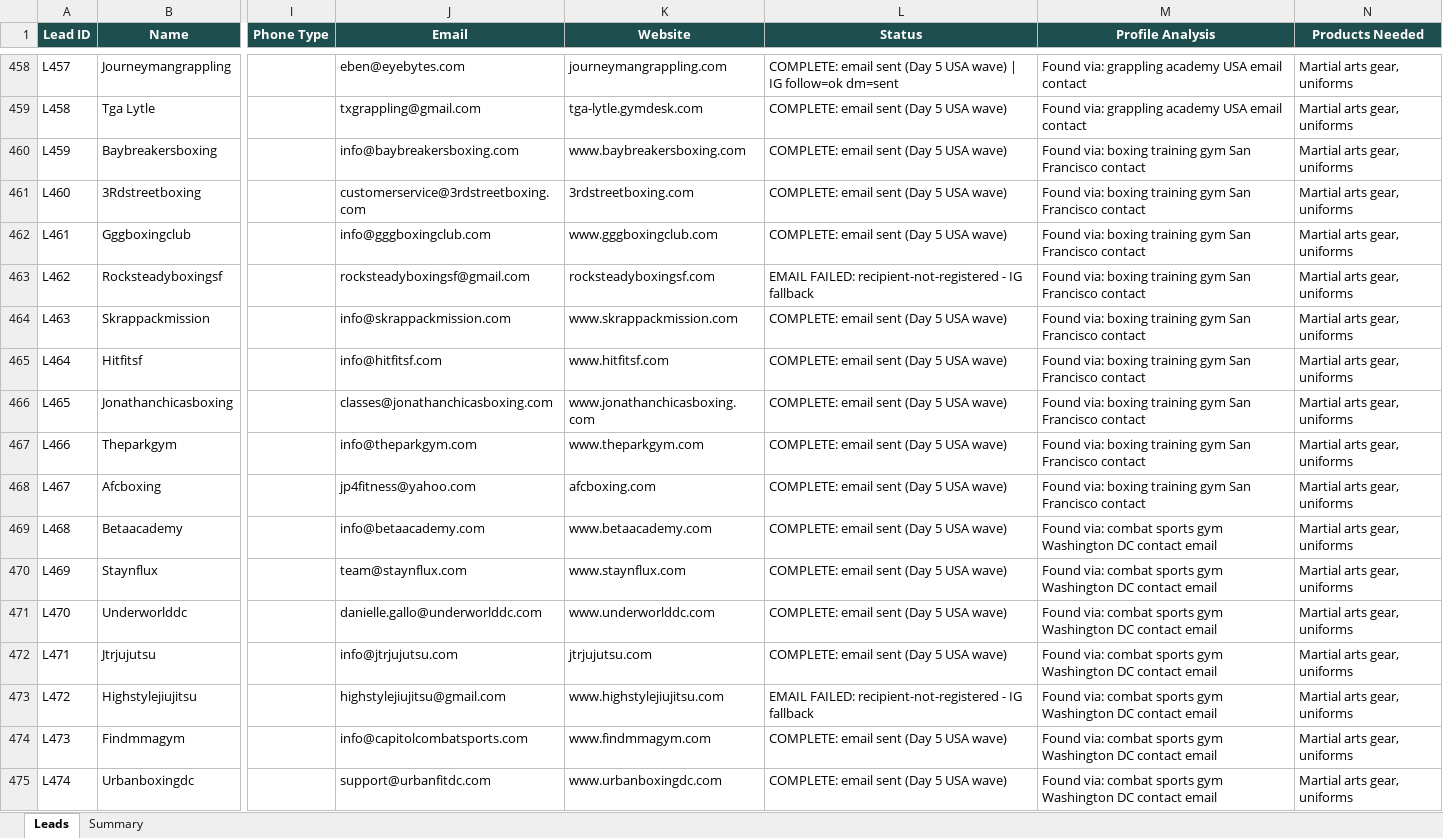
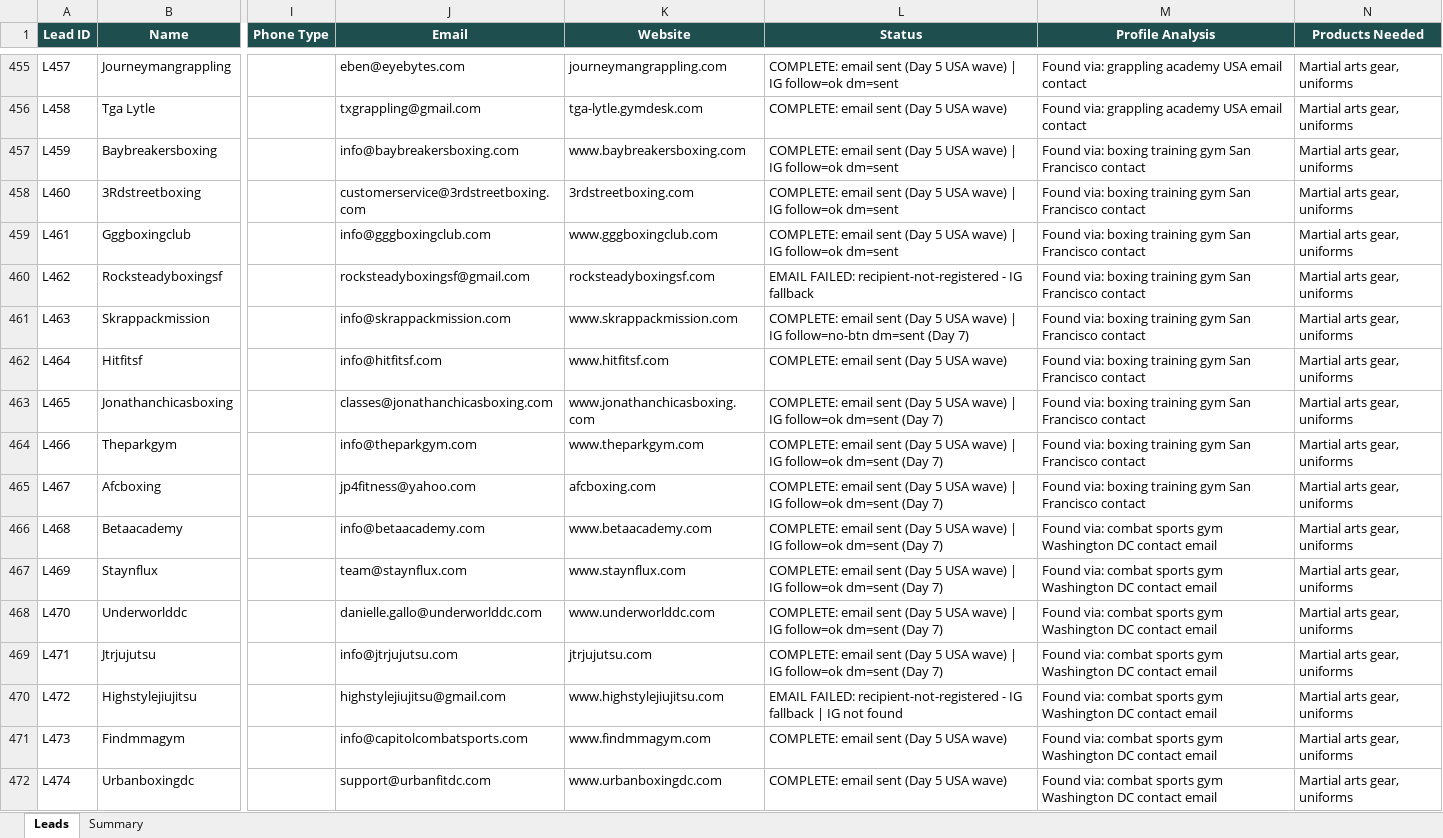
Before and after one commit to hsnwarriorapparel-dot/hsn-business, an Excel workbook: HWA_Lead_Tracker.xlsx, sheet Leads, drawn as a sheet; only a part is shown, gaps mark what is left out; values as stored, in another font and other column widths than the file's, no borders; addresses are those after the commit; the diff covers the shown part only; the diff names each change by its address in the sheet, - before the commit and + after, or states it on an @@ line.

Commit message:
Day 8 catch-up: hunt + pipeline after 20:00 UTC session died early (0 leads hunted then)

```diff
--- a/HWA_Lead_Tracker.xlsx (sheet Leads)
+++ b/HWA_Lead_Tracker.xlsx (sheet Leads)
-L457:L459 (Status): …USA wave)
+L457:L459 (Status): …USA wave) | IG follow=ok dm=sent
-L461 (Status): …USA wave)
+L461 (Status): …USA wave) | IG follow=no-btn dm=sent (Day 7)
-L463:L469 (Status): …USA wave)
+L463:L469 (Status): …USA wave) | IG follow=ok dm=sent (Day 7)
-L470 (Status): …IG fallback
+L470 (Status): …IG fallback | IG not found
```
Also changed, not shown: 102 added rows, 3 removed rows, 252 edited cells and cell formats elsewhere in this sheet, sheet Summary, WA_Pending_List.xlsx, 4 other files.
